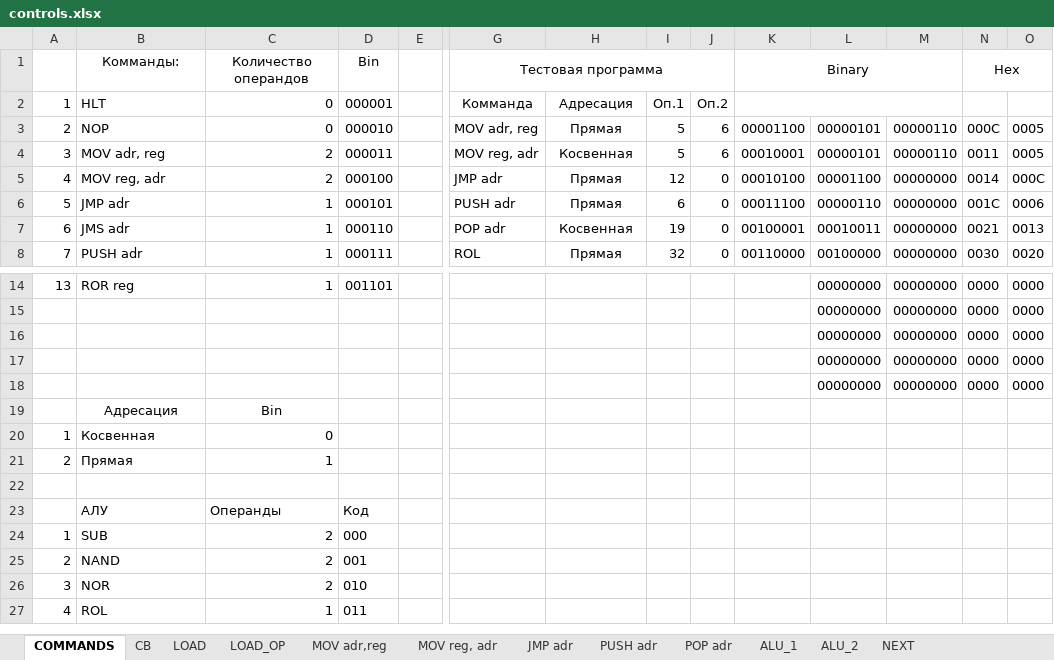
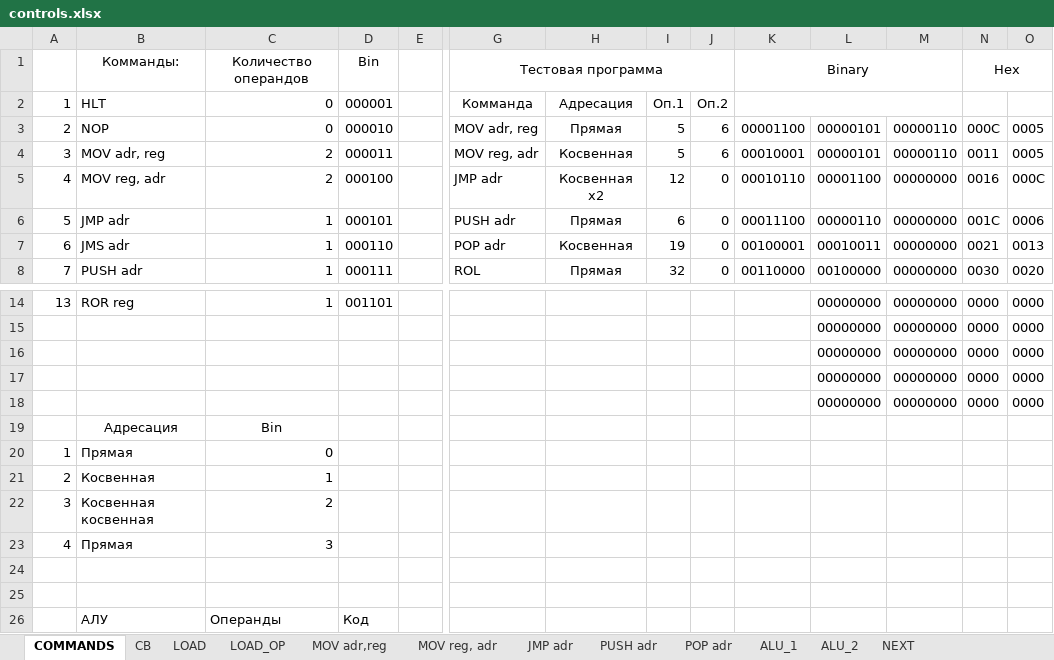
Before and after one commit to Saicheg/cpu, an Excel workbook: controls.xlsx, sheet COMMANDS, drawn as a sheet; only a part is shown, gaps mark what is left out; the shorter side is filled out with more unchanged rows; values as stored, in another font and other column widths than the file's, no borders; addresses are those after the commit; rows hold the shown columns only; the diff names each change by its address in the sheet, - before the commit and + after, or states it on an @@ line.

```diff
--- a/controls.xlsx (sheet COMMANDS)
+++ b/controls.xlsx (sheet COMMANDS)
-H5: Прямая
+H5: Косвенная x2
-K5: 00010100
+K5: 00010110
-N5: 0014
+N5: 0016
+row 20: 1 | Прямая | 0
-A21: 1
+A21: 2
-C21: 0
+C21: 1
+row 22: 3 | Косвенная косвенная | 2
-A23: 2
+A23: 4
-C23: 1
+C23: 3
+row 24: (empty)
```
Also changed, not shown: sheet LOAD_OP, 9 other files.
